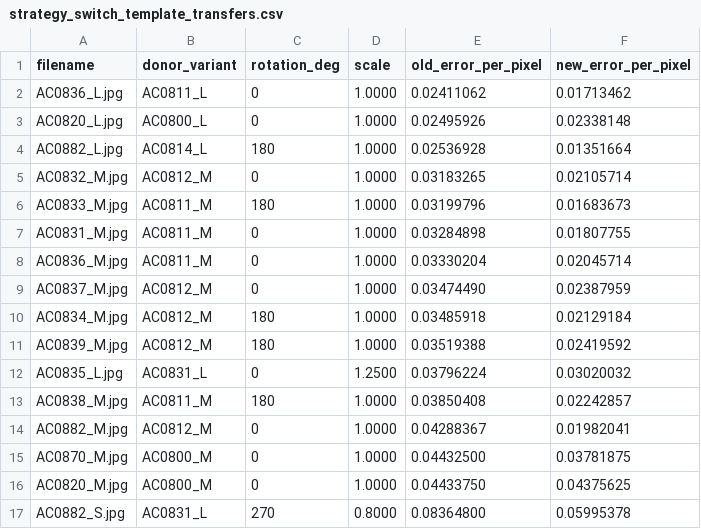
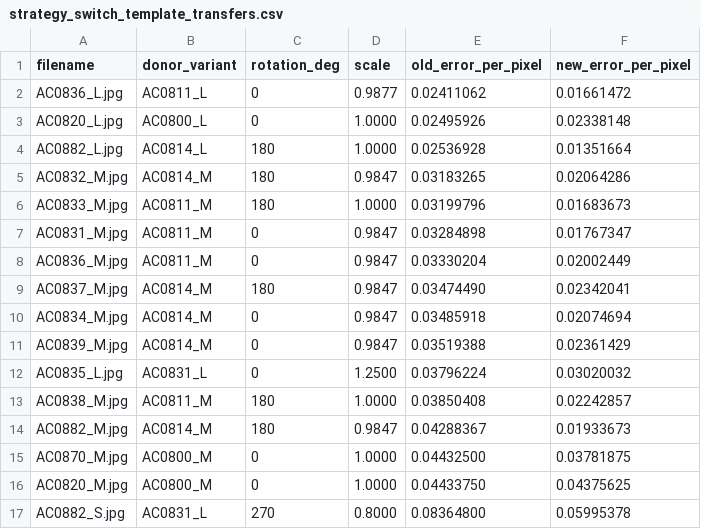
Before and after one commit to MobyDickDick/TinyLanguage, a CSV file: artifacts/converted_symbols/reports/strategy_switch_template_transfers.csv, drawn as a sheet.

```diff
--- a/artifacts/converted_symbols/reports/strategy_switch_template_transfers.csv
+++ b/artifacts/converted_symbols/reports/strategy_switch_template_transfers.csv
@@ -1,15 +1,15 @@
 filename;donor_variant;rotation_deg;scale;old_error_per_pixel;new_error_per_pixel
-AC0836_L.jpg;AC0811_L;0;1.0000;0.02411062;0.01713462
+AC0836_L.jpg;AC0811_L;0;0.9877;0.02411062;0.01661472
 AC0820_L.jpg;AC0800_L;0;1.0000;0.02495926;0.02338148
 AC0882_L.jpg;AC0814_L;180;1.0000;0.02536928;0.01351664
-AC0832_M.jpg;AC0812_M;0;1.0000;0.03183265;0.02105714
+AC0832_M.jpg;AC0814_M;180;0.9847;0.03183265;0.02064286
 AC0833_M.jpg;AC0811_M;180;1.0000;0.03199796;0.01683673
-AC0831_M.jpg;AC0811_M;0;1.0000;0.03284898;0.01807755
-AC0836_M.jpg;AC0811_M;0;1.0000;0.03330204;0.02045714
-AC0837_M.jpg;AC0812_M;0;1.0000;0.03474490;0.02387959
-AC0834_M.jpg;AC0812_M;180;1.0000;0.03485918;0.02129184
-AC0839_M.jpg;AC0812_M;180;1.0000;0.03519388;0.02419592
+AC0831_M.jpg;AC0811_M;0;0.9847;0.03284898;0.01767347
+AC0836_M.jpg;AC0811_M;0;0.9847;0.03330204;0.02002449
+AC0837_M.jpg;AC0814_M;180;0.9847;0.03474490;0.02342041
+AC0834_M.jpg;AC0814_M;0;0.9847;0.03485918;0.02074694
+AC0839_M.jpg;AC0814_M;0;0.9847;0.03519388;0.02361429
 AC0835_L.jpg;AC0831_L;0;1.2500;0.03796224;0.03020032
 AC0838_M.jpg;AC0811_M;180;1.0000;0.03850408;0.02242857
-AC0882_M.jpg;AC0812_M;0;1.0000;0.04288367;0.01982041
+AC0882_M.jpg;AC0814_M;180;0.9847;0.04288367;0.01933673
 AC0870_M.jpg;AC0800_M;0;1.0000;0.04432500;0.03781875
```
Also changed, not shown: artifacts/converted_symbols/reports/Iteration_Log.csv, artifacts/converted_symbols/reports/pixel_delta2_ranking.csv, 26 other files.
